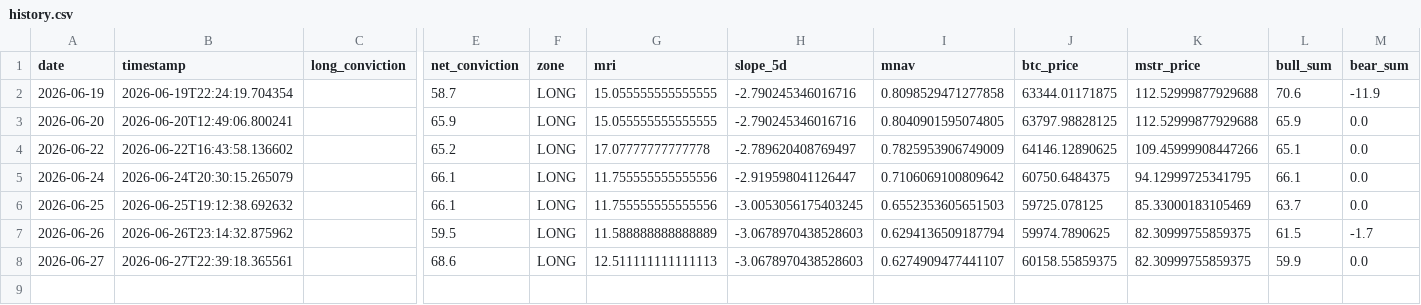
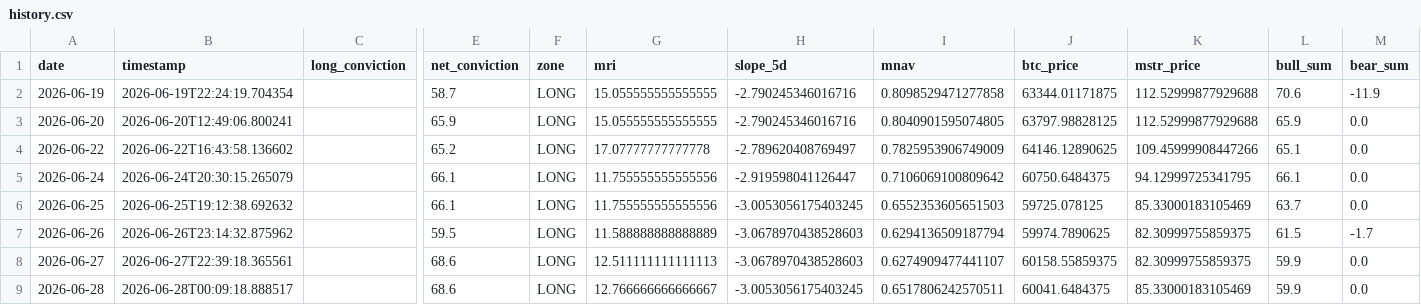
Before and after one commit to micahcranman/nassim-dashboard, a CSV file: docs/history.csv, drawn as a sheet; only a part is shown, gaps mark what is left out; rows hold the shown columns only; the diff names each change by its address in the sheet, - before the commit and + after, or states it on an @@ line.

```diff
--- a/docs/history.csv
+++ b/docs/history.csv
+row 9: 2026-06-28 | 2026-06-28T00:09:18.888517 |  | 68.6 | LONG | 12.766666666666667 | -3.0053056175403245 | 0.6517806242570511 | 60041.6484375 | 85.33000183105469 | 59.9 | 0.0
```
Also changed, not shown: outputs/cache/mri_series.csv, outputs/history.csv, 5 other files.
